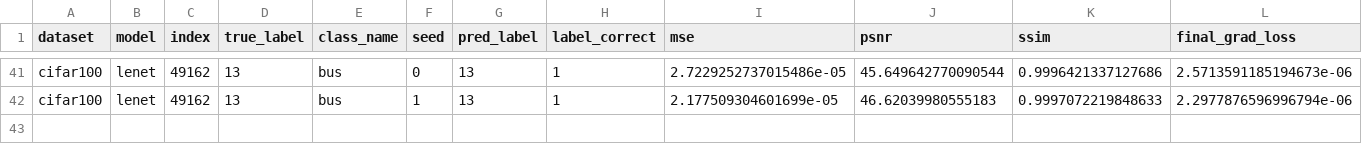
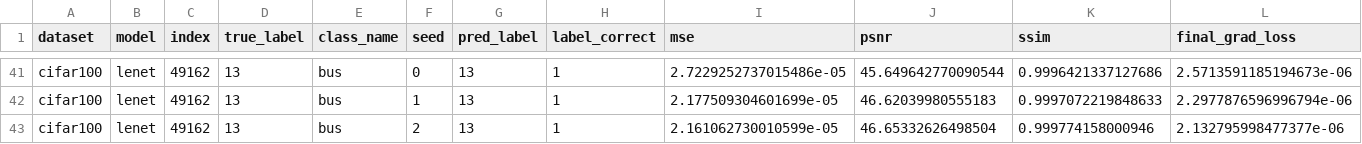
Before and after one commit to Andalib-Iftakher-26/APP-DS---Deep-Leakage-Grads, a CSV file: results/cifar100_codespace_resume_cifar100/results.csv, drawn as a sheet; only a part is shown, gaps mark what is left out; rows hold the shown columns only; the diff names each change by its address in the sheet, - before the commit and + after, or states it on an @@ line.

Commit message:
checkpoint: cifar100_codespace_resume_cifar100 42/60 trials

```diff
--- a/results/cifar100_codespace_resume_cifar100/results.csv
+++ b/results/cifar100_codespace_resume_cifar100/results.csv
+row 43: cifar100 | lenet | 49162 | 13 | bus | 2 | 13 | 1 | 2.161062730010599e-05 | 46.65332626498504 | 0.999774158000946 | 2.132795998477377e-06
```
Also changed, not shown: 2 other files.
